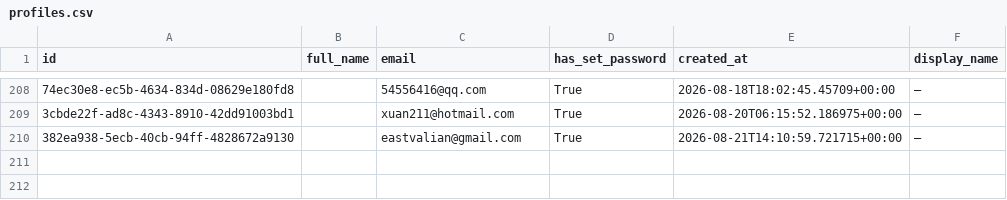
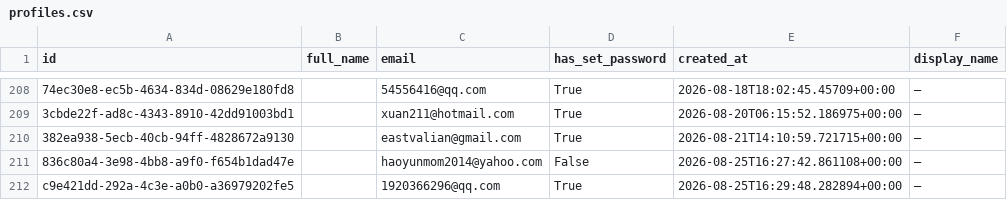
Before and after one commit to parentsduke/parentsduke, a CSV file: backup/latest/profiles.csv, drawn as a sheet; only a part is shown, gaps mark what is left out; the diff names each change by its address in the sheet, - before the commit and + after, or states it on an @@ line.

```diff
--- a/backup/latest/profiles.csv
+++ b/backup/latest/profiles.csv
+row 211: 836c80a4-3e98-4bb8-a9f0-f654b1dad47e |  | haoyunmom2014@yahoo.com | False | 2026-08-25T16:27:42.861108+00:00 | —
+row 212: c9e421dd-292a-4c3e-a0b0-a36979202fe5 |  | 1920366296@qq.com | True | 2026-08-25T16:29:48.282894+00:00 | —
```
Also changed, not shown: backup/latest/admissions_submissionsMulti.csv, backup/latest/pending_uploads.csv, 2 other files.
